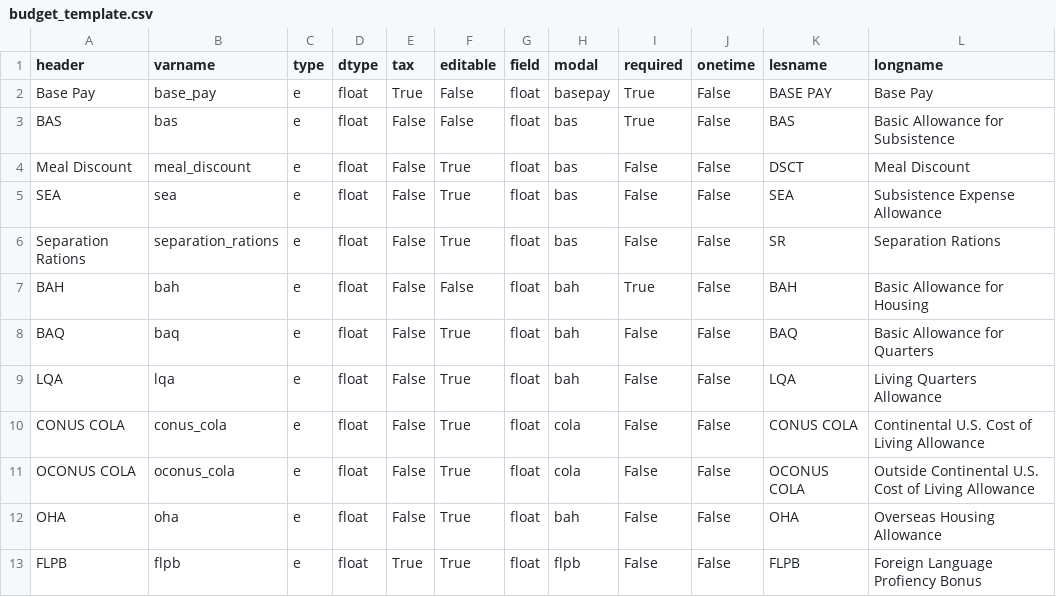
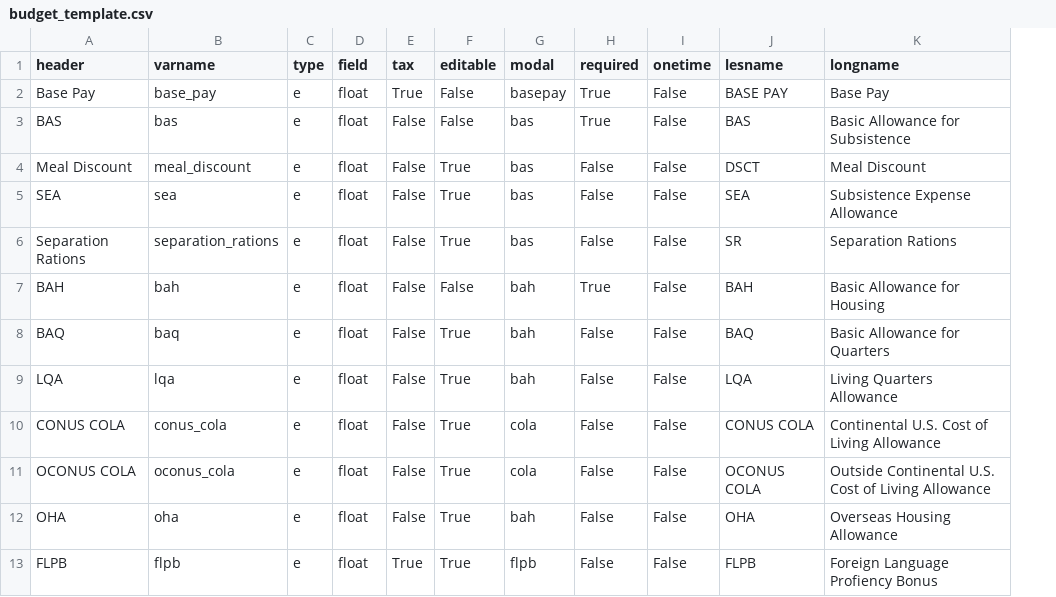
Before and after one commit to west757/PayLES, a CSV file: app/static/csv/budget_template.csv, drawn as a sheet; only a part is shown; the diff names each change by its address in the sheet, - before the commit and + after, or states it on an @@ line.

Commit message:
Updated drag and drop. Renamed dtype to field for template

```diff
--- a/app/static/csv/budget_template.csv
+++ b/app/static/csv/budget_template.csv
-column G (field), rows 2-13: all float
-D1: dtype
+D1: field
```
Also changed, not shown: app/static/csv/variable_template.csv, 8 other files.
